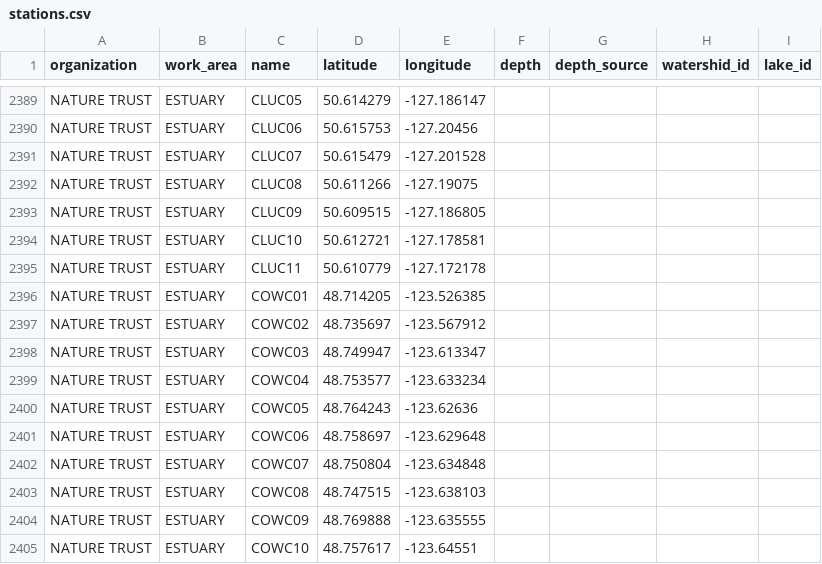
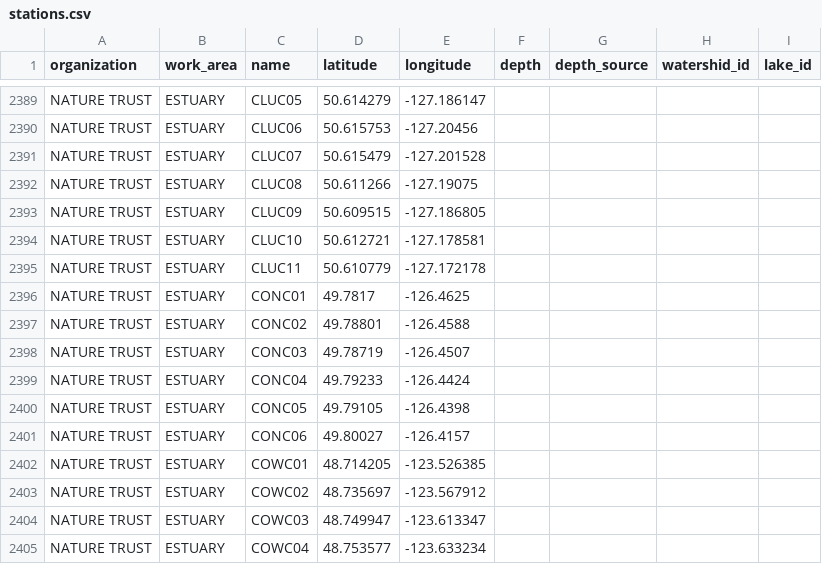
Before and after one commit to HakaiInstitute/hakai-reference-stations, a CSV file: docs/stations.csv, drawn as a sheet; only a part is shown, gaps mark what is left out; the shorter side is filled out with more unchanged rows; the diff covers the shown part only; the diff names each change by its address in the sheet, - before the commit and + after, or states it on an @@ line.

Commit message:
add nature trust new stations

```diff
--- a/docs/stations.csv
+++ b/docs/stations.csv
+row 2396: NATURE TRUST | ESTUARY | CONC01 | 49.7817 | -126.4625
+row 2397: NATURE TRUST | ESTUARY | CONC02 | 49.78801 | -126.4588
+row 2398: NATURE TRUST | ESTUARY | CONC03 | 49.78719 | -126.4507
+row 2399: NATURE TRUST | ESTUARY | CONC04 | 49.79233 | -126.4424
+row 2400: NATURE TRUST | ESTUARY | CONC05 | 49.79105 | -126.4398
+row 2401: NATURE TRUST | ESTUARY | CONC06 | 49.80027 | -126.4157
```
Also changed, not shown: 17 added rows and 1 removed row elsewhere in this file.
